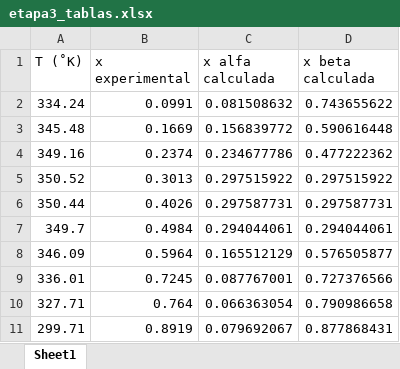
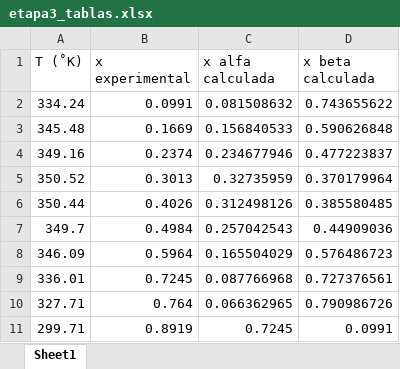
Before and after one commit to samsal2/equilibrium-thermodynamics, an Excel workbook: etapa3_tablas.xlsx, sheet Sheet1, drawn as a sheet; values as stored, in another font and other column widths than the file's, no borders; the diff names each change by its address in the sheet, - before the commit and + after, or states it on an @@ line.

Commit message:
ultimas ediciones a etapa 3

```diff
--- a/etapa3_tablas.xlsx (sheet Sheet1)
+++ b/etapa3_tablas.xlsx (sheet Sheet1)
-C3 (x alfa calculada): 0.156839772
+C3 (x alfa calculada): 0.156840533
-D3 (x beta calculada): 0.590616448
+D3 (x beta calculada): 0.590626848
-C4 (x alfa calculada): 0.234677786
+C4 (x alfa calculada): 0.234677946
-D4 (x beta calculada): 0.477222362
+D4 (x beta calculada): 0.477223837
-C5 (x alfa calculada): 0.297515922
+C5 (x alfa calculada): 0.32735959
-D5 (x beta calculada): 0.297515922
+D5 (x beta calculada): 0.370179964
-C6 (x alfa calculada): 0.297587731
+C6 (x alfa calculada): 0.312498126
-D6 (x beta calculada): 0.297587731
+D6 (x beta calculada): 0.385580485
-C7 (x alfa calculada): 0.294044061
+C7 (x alfa calculada): 0.257042543
-D7 (x beta calculada): 0.294044061
+D7 (x beta calculada): 0.44909036
-C8 (x alfa calculada): 0.165512129
+C8 (x alfa calculada): 0.165504029
-D8 (x beta calculada): 0.576505877
+D8 (x beta calculada): 0.576486723
-C9 (x alfa calculada): 0.087767001
+C9 (x alfa calculada): 0.087766968
-D9 (x beta calculada): 0.727376566
+D9 (x beta calculada): 0.727376561
-C10 (x alfa calculada): 0.066363054
+C10 (x alfa calculada): 0.066362965
-D10 (x beta calculada): 0.790986658
+D10 (x beta calculada): 0.790986726
-C11 (x alfa calculada): 0.079692067
+C11 (x alfa calculada): 0.7245
-D11 (x beta calculada): 0.877868431
+D11 (x beta calculada): 0.0991
```
Also changed, not shown: 1 other file.
